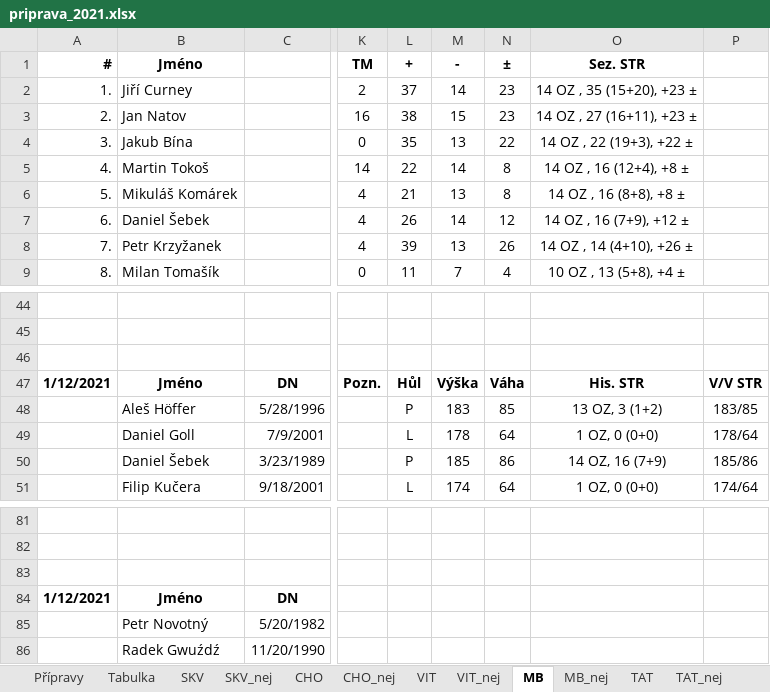
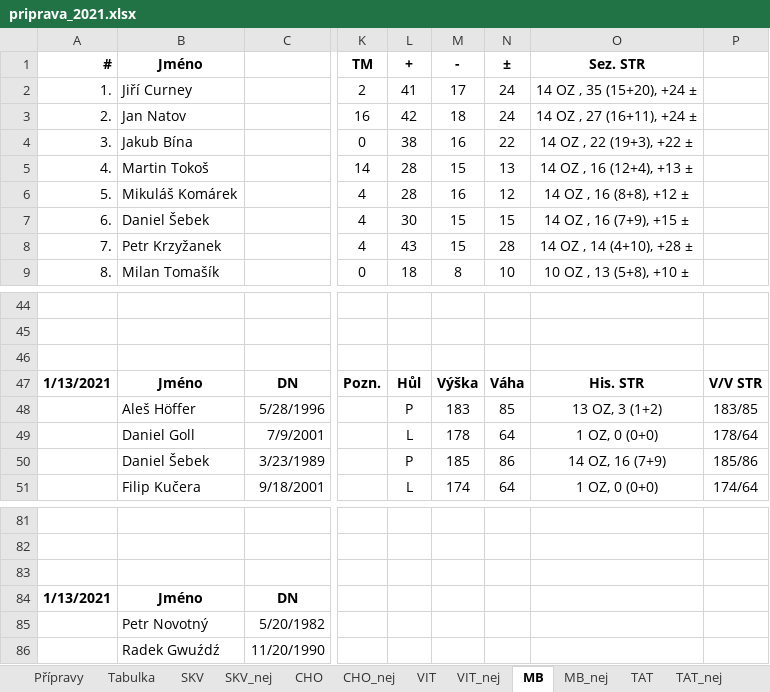
Before and after one commit to klimarichard/ceskyflorbal, an Excel workbook: priprava_2021.xlsx, sheet MB, drawn as a sheet; only a part is shown, gaps mark what is left out; values as stored, in another font and other column widths than the file's, no borders; the diff covers the shown part only; the diff names each change by its address in the sheet, - before the commit and + after, or states it on an @@ line.

```diff
--- a/priprava_2021.xlsx (sheet MB)
+++ b/priprava_2021.xlsx (sheet MB)
-L2 (+): 37
+L2 (+): 41
-M2 (-): 14
+M2 (-): 17
-N2:N3 (±): 23
+N2:N3 (±): 24
-O2 (Sez. STR): 14 OZ , 35 (15+20), +23 ±
+O2 (Sez. STR): 14 OZ , 35 (15+20), +24 ±
-L3 (+): 38
+L3 (+): 42
-M3 (-): 15
+M3 (-): 18
-O3 (Sez. STR): 14 OZ , 27 (16+11), +23 ±
+O3 (Sez. STR): 14 OZ , 27 (16+11), +24 ±
-L4 (+): 35
+L4 (+): 38
-M4 (-): 13
+M4 (-): 16
-L5 (+): 22
+L5 (+): 28
-M5 (-): 14
+M5 (-): 15
-N5 (±): 8
+N5 (±): 13
-O5 (Sez. STR): 14 OZ , 16 (12+4), +8 ±
+O5 (Sez. STR): 14 OZ , 16 (12+4), +13 ±
-L6 (+): 21
+L6 (+): 28
-M6 (-): 13
+M6 (-): 16
-N6 (±): 8
+N6 (±): 12
-O6 (Sez. STR): 14 OZ , 16 (8+8), +8 ±
+O6 (Sez. STR): 14 OZ , 16 (8+8), +12 ±
-L7 (+): 26
+L7 (+): 30
-M7 (-): 14
+M7 (-): 15
-N7 (±): 12
+N7 (±): 15
-O7 (Sez. STR): 14 OZ , 16 (7+9), +12 ±
+O7 (Sez. STR): 14 OZ , 16 (7+9), +15 ±
-L8 (+): 39
+L8 (+): 43
-M8 (-): 13
+M8 (-): 15
-N8 (±): 26
+N8 (±): 28
-O8 (Sez. STR): 14 OZ , 14 (4+10), +26 ±
+O8 (Sez. STR): 14 OZ , 14 (4+10), +28 ±
-L9 (+): 11
+L9 (+): 18
-M9 (-): 7
+M9 (-): 8
-N9 (±): 4
+N9 (±): 10
-O9 (Sez. STR): 10 OZ , 13 (5+8), +4 ±
+O9 (Sez. STR): 10 OZ , 13 (5+8), +10 ±
-A47 (#): 1/12/2021
+A47 (#): 1/13/2021
-A84 (#): 1/12/2021
+A84 (#): 1/13/2021
```
Also changed, not shown: 35 edited cells elsewhere in this sheet, sheet SKV, sheet CHO, sheet TAT, sheet Přípravy, sheet VIT, sheet CHO_nej, 3 more sheets, formulas that keep their value.
